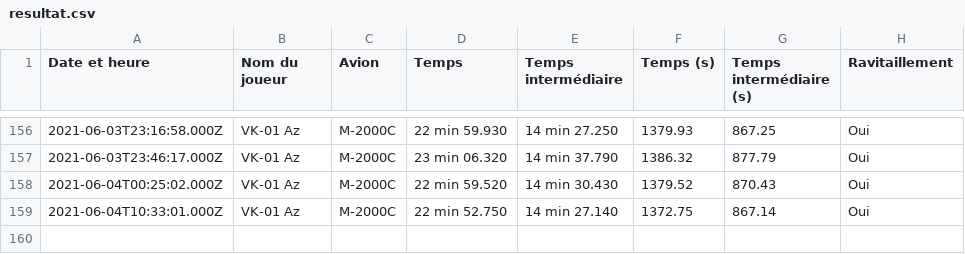
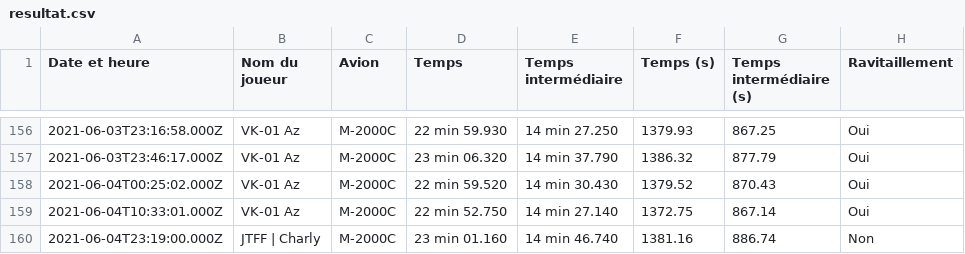
Before and after one commit to Cellules-Rapaces/Tanker-Party, a CSV file: data/resultat.csv, drawn as a sheet; only a part is shown, gaps mark what is left out.

```diff
--- a/data/resultat.csv
+++ b/data/resultat.csv
@@ -159 +159,2 @@ Date et heure,Nom du joueur,Avion,Temps,Temps intermédiaire,Temps (s),Temps int
 2021-06-04T10:33:01.000Z,VK-01 Az,M-2000C,22 min 52.750,14 min 27.140,1372.75,867.14,Oui
+2021-06-04T23:19:00.000Z,JTFF | Charly,M-2000C,23 min 01.160,14 min 46.740,1381.16,886.74,Non
```
Also changed, not shown: 2 other files.
